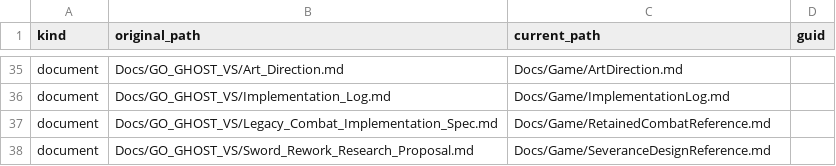
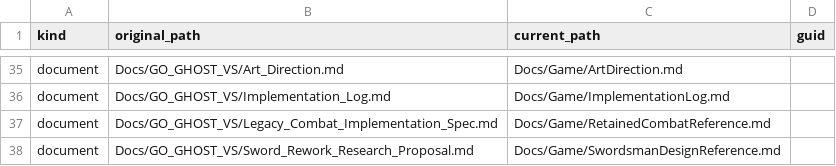
Before and after one commit to Th-Hjj/GO-GHOST, a CSV file: Docs/NamingMigration.csv, drawn as a sheet; only a part is shown, gaps mark what is left out.

```diff
--- a/Docs/NamingMigration.csv
+++ b/Docs/NamingMigration.csv
@@ -37,2 +37,2 @@ document,Docs/GO_GHOST_VS/Implementation_Log.md,Docs/Game/ImplementationLog.md,
 document,Docs/GO_GHOST_VS/Legacy_Combat_Implementation_Spec.md,Docs/Game/RetainedCombatReference.md,
-document,Docs/GO_GHOST_VS/Sword_Rework_Research_Proposal.md,Docs/Game/SeveranceDesignReference.md,
+document,Docs/GO_GHOST_VS/Sword_Rework_Research_Proposal.md,Docs/Game/SwordsmanDesignReference.md,
```
Also changed, not shown: Docs/StructureMigration.csv, 44 other files.
